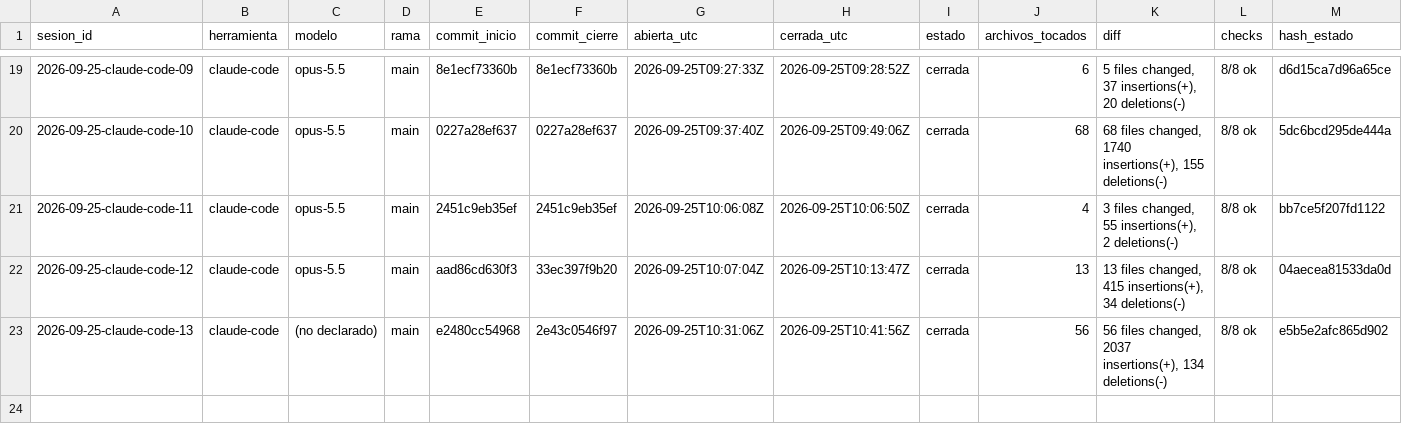
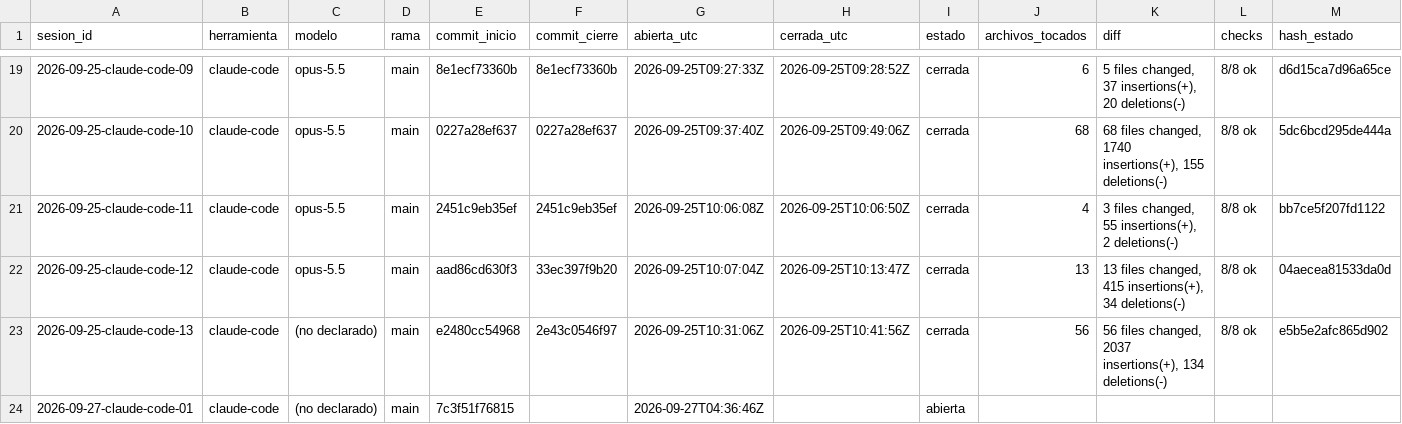
Before and after one commit to dojedacifuentes/naty.proyecto01, a CSV file: state/LEDGER.csv, drawn as a sheet; only a part is shown, gaps mark what is left out; rows hold the shown columns only; the diff names each change by its address in the sheet, - before the commit and + after, or states it on an @@ line.

```diff
--- a/state/LEDGER.csv
+++ b/state/LEDGER.csv
+row 24: 2026-09-27-claude-code-01 | claude-code | (no declarado) | main | 7c3f51f76815 |  | 2026-09-27T04:36:46Z |  | abierta
```
Also changed, not shown: 38 other files.
